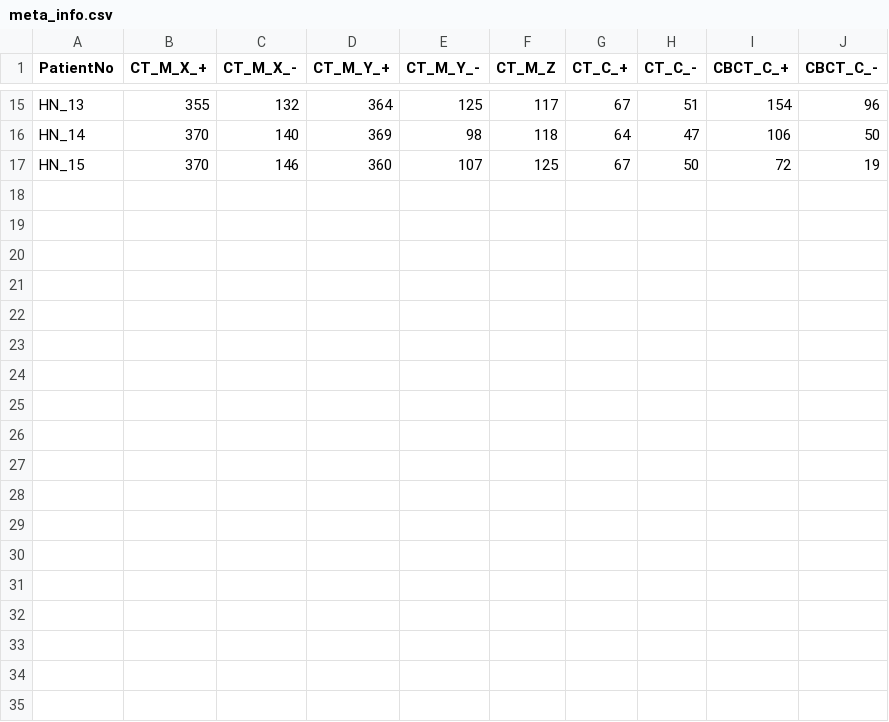
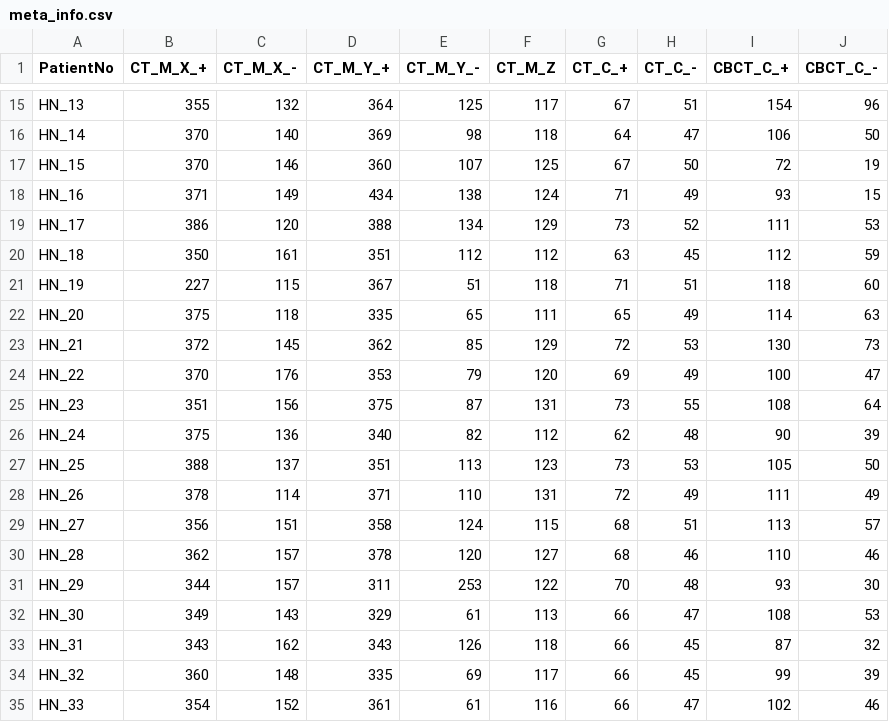
Before and after one commit to poppynikou/Models_MancData, a CSV file: prerocessing/meta_info.csv, drawn as a sheet; only a part is shown, gaps mark what is left out; the diff names each change by its address in the sheet, - before the commit and + after, or states it on an @@ line.

```diff
--- a/prerocessing/meta_info.csv
+++ b/prerocessing/meta_info.csv
+row 18: HN_16 | 371 | 149 | 434 | 138 | 124 | 71 | 49 | 93 | 15
+row 19: HN_17 | 386 | 120 | 388 | 134 | 129 | 73 | 52 | 111 | 53
+row 20: HN_18 | 350 | 161 | 351 | 112 | 112 | 63 | 45 | 112 | 59
+row 21: HN_19 | 227 | 115 | 367 | 51 | 118 | 71 | 51 | 118 | 60
+row 22: HN_20 | 375 | 118 | 335 | 65 | 111 | 65 | 49 | 114 | 63
+row 23: HN_21 | 372 | 145 | 362 | 85 | 129 | 72 | 53 | 130 | 73
+row 24: HN_22 | 370 | 176 | 353 | 79 | 120 | 69 | 49 | 100 | 47
+row 25: HN_23 | 351 | 156 | 375 | 87 | 131 | 73 | 55 | 108 | 64
+row 26: HN_24 | 375 | 136 | 340 | 82 | 112 | 62 | 48 | 90 | 39
+row 27: HN_25 | 388 | 137 | 351 | 113 | 123 | 73 | 53 | 105 | 50
+row 28: HN_26 | 378 | 114 | 371 | 110 | 131 | 72 | 49 | 111 | 49
+row 29: HN_27 | 356 | 151 | 358 | 124 | 115 | 68 | 51 | 113 | 57
+row 30: HN_28 | 362 | 157 | 378 | 120 | 127 | 68 | 46 | 110 | 46
+row 31: HN_29 | 344 | 157 | 311 | 253 | 122 | 70 | 48 | 93 | 30
+row 32: HN_30 | 349 | 143 | 329 | 61 | 113 | 66 | 47 | 108 | 53
+row 33: HN_31 | 343 | 162 | 343 | 126 | 118 | 66 | 45 | 87 | 32
+row 34: HN_32 | 360 | 148 | 335 | 69 | 117 | 66 | 45 | 99 | 39
+row 35: HN_33 | 354 | 152 | 361 | 61 | 116 | 66 | 47 | 102 | 46
```
Also changed, not shown: 6 other files.
